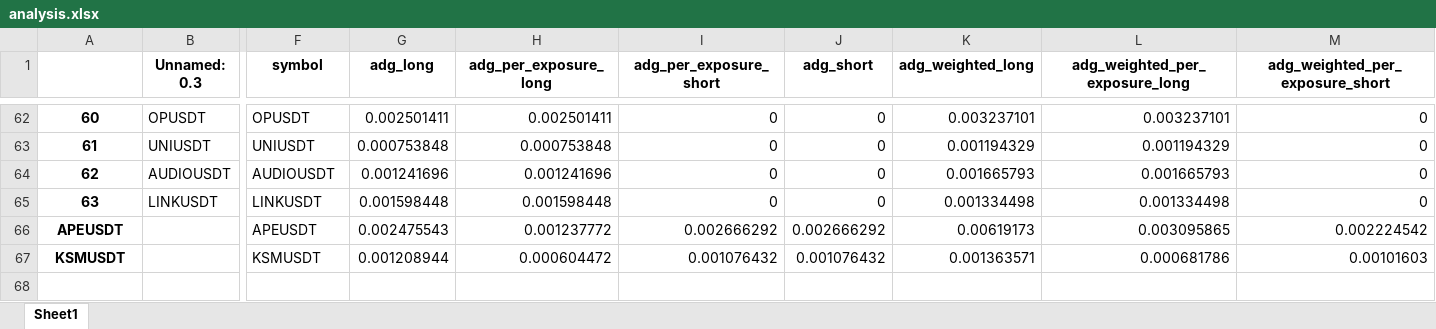
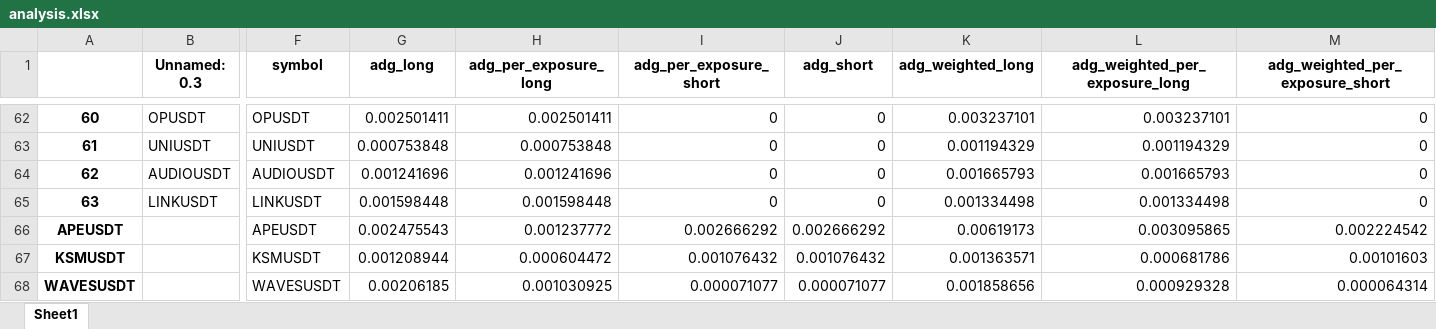
Before and after one commit to protoad56/passivbot_configs, an Excel workbook: optimized/logs/analysis.xlsx, sheet Sheet1, drawn as a sheet; only a part is shown, gaps mark what is left out; values as stored, in another font and other column widths than the file's, no borders; rows hold the shown columns only; the diff names each change by its address in the sheet, - before the commit and + after, or states it on an @@ line.

Commit message:
Update WAVESUSDT.json at 2024-04-19_00-55-17 bestfile_scores 0.0006206608637614436 bestfile_sharp 0.07658637489399542

```diff
--- a/optimized/logs/analysis.xlsx (sheet Sheet1)
+++ b/optimized/logs/analysis.xlsx (sheet Sheet1)
+row 68: WAVESUSDT |  | WAVESUSDT | 0.00206185 | 0.001030925 | 0.000071077 | 0.000071077 | 0.001858656 | 0.000929328 | 0.000064314
```
Also changed, not shown: 3 other files.
